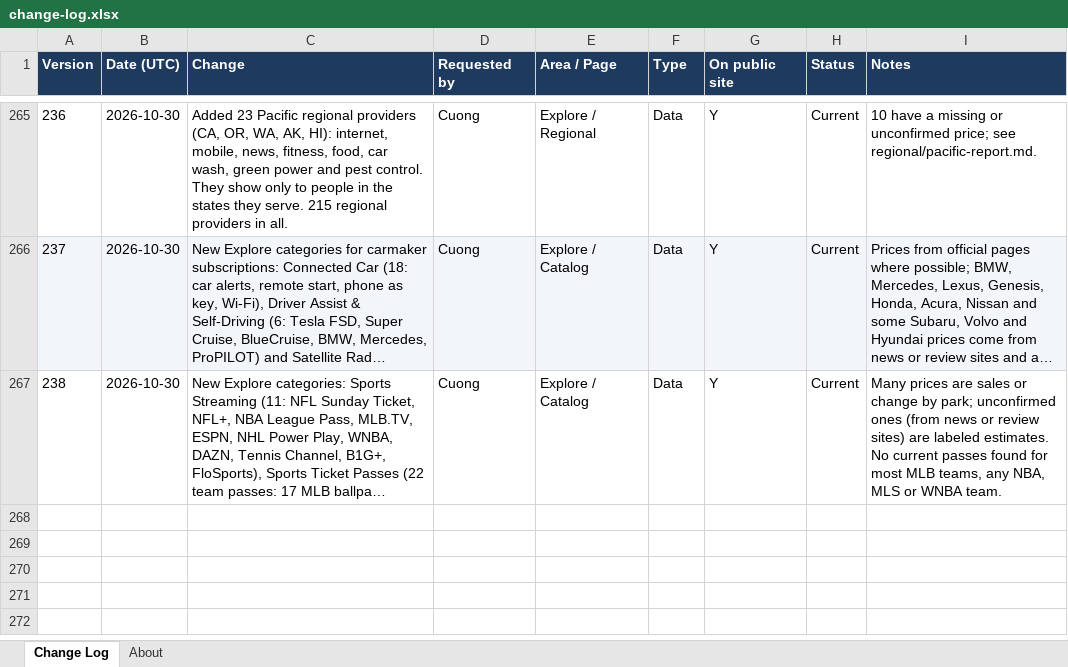
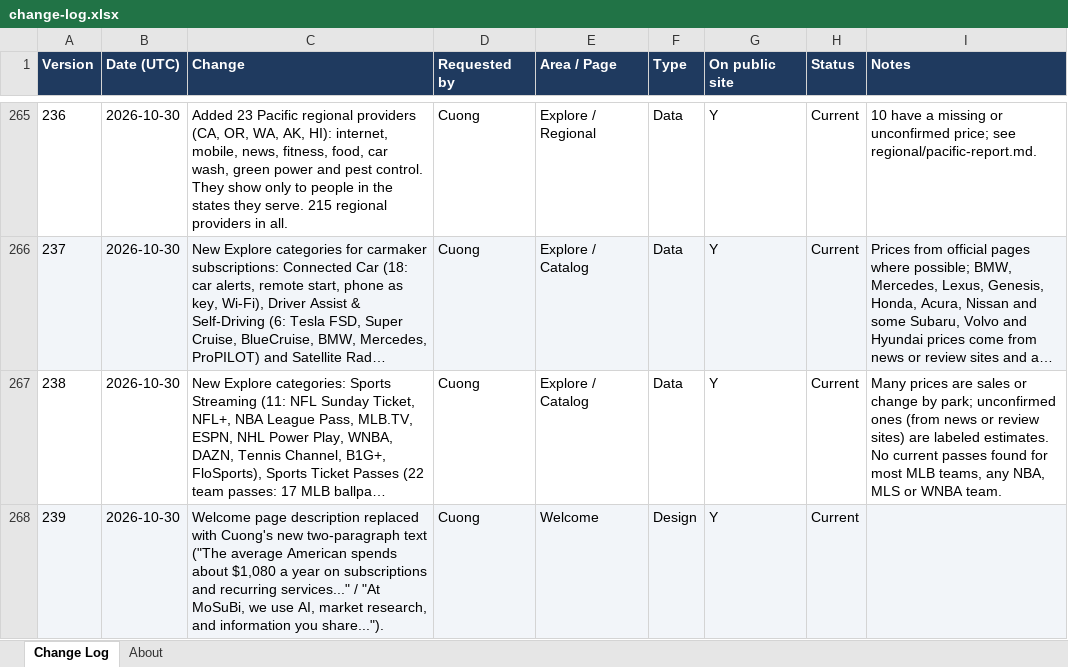
Before and after one commit to cquach1004/Subscription-keeper, an Excel workbook: changelog/change-log.xlsx, sheet Change Log, drawn as a sheet; only a part is shown, gaps mark what is left out; long unchanged cells end in …; values as stored, in another font and other column widths than the file's, no borders; the diff names each change by its address in the sheet, - before the commit and + after, or states it on an @@ line.

```diff
--- a/changelog/change-log.xlsx (sheet Change Log)
+++ b/changelog/change-log.xlsx (sheet Change Log)
+row 268: 239 | 2026-10-30 | Welcome page description replaced with Cuong's new two-paragraph text ("The average American spends about $1,080 a year on subscriptions and recurring services..." / "At MoSuBi, we use AI, market research, and information you share..."). | Cuong | Welcome | Design | Y | Current
```
Also changed, not shown: 4 other files.
